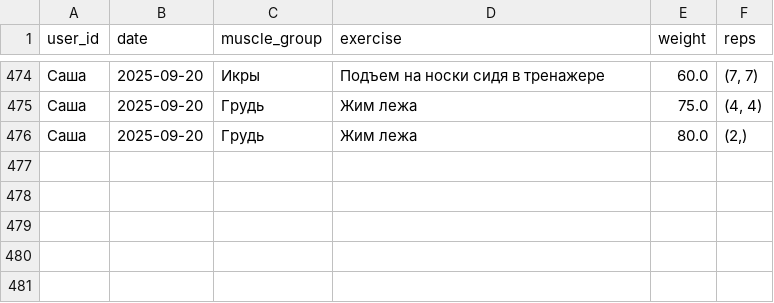
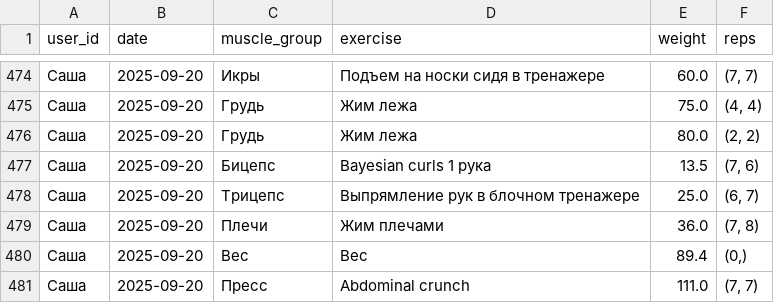
Before and after one commit to v0r0bi0v/gym-statistics, a CSV file: workouts.csv, drawn as a sheet; only a part is shown, gaps mark what is left out.

Commit message:
GYM AUTOCOMMIT 2025-09-20 09:13:01 UTC

```diff
--- a/workouts.csv
+++ b/workouts.csv
@@ -475,2 +475,7 @@ user_id;date;muscle_group;exercise;weight;reps
 Саша;2025-09-20;Грудь;Жим лежа;75.0;(4, 4)
-Саша;2025-09-20;Грудь;Жим лежа;80.0;(2,)
+Саша;2025-09-20;Грудь;Жим лежа;80.0;(2, 2)
+Саша;2025-09-20;Бицепс;Bayesian curls 1 рука;13.5;(7, 6)
+Саша;2025-09-20;Трицепс;Выпрямление рук в блочном тренажере;25.0;(6, 7)
+Саша;2025-09-20;Плечи;Жим плечами;36.0;(7, 8)
+Саша;2025-09-20;Вес;Вес;89.4;(0,)
+Саша;2025-09-20;Пресс;Abdominal crunch;111.0;(7, 7)
```
